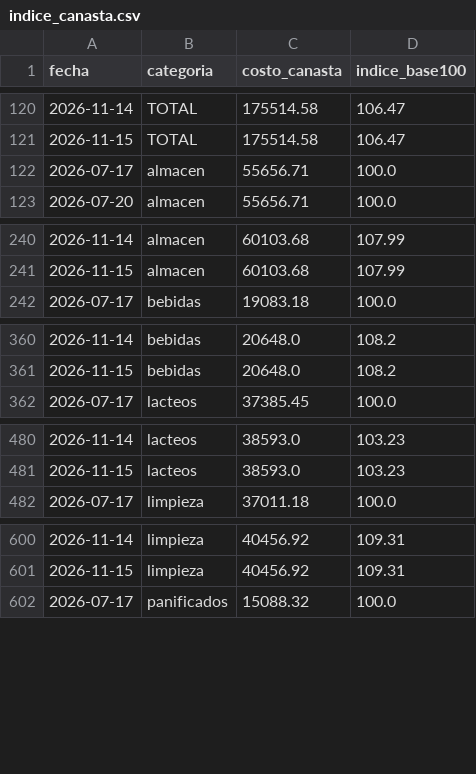
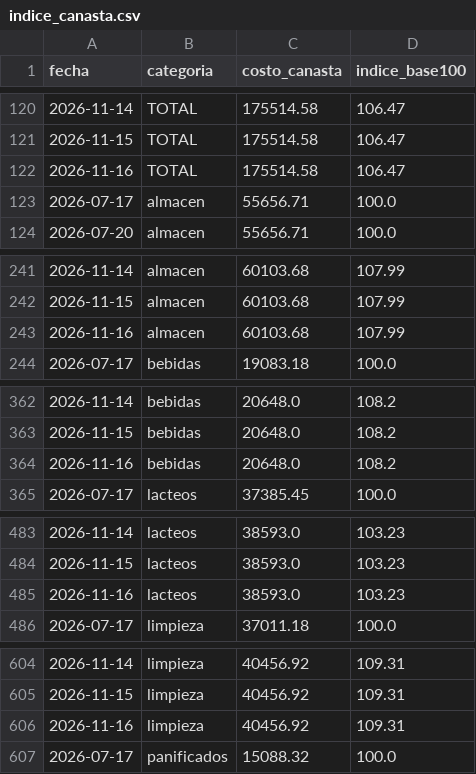
Before and after one commit to licgermancardenas-crypto/precios_argentina2026, a CSV file: data/public/indice_canasta.csv, drawn as a sheet; only a part is shown, gaps mark what is left out; the diff covers the shown part only; the diff names each change by its address in the sheet, - before the commit and + after, or states it on an @@ line.

```diff
--- a/data/public/indice_canasta.csv
+++ b/data/public/indice_canasta.csv
+row 122: 2026-11-16 | TOTAL | 175514.58 | 106.47
+row 243: 2026-11-16 | almacen | 60103.68 | 107.99
+row 364: 2026-11-16 | bebidas | 20648.0 | 108.2
+row 485: 2026-11-16 | lacteos | 38593.0 | 103.23
+row 606: 2026-11-16 | limpieza | 40456.92 | 109.31
```
Also changed, not shown: 1 added row elsewhere in this file, data/public/regresores.csv, 12 other files.
